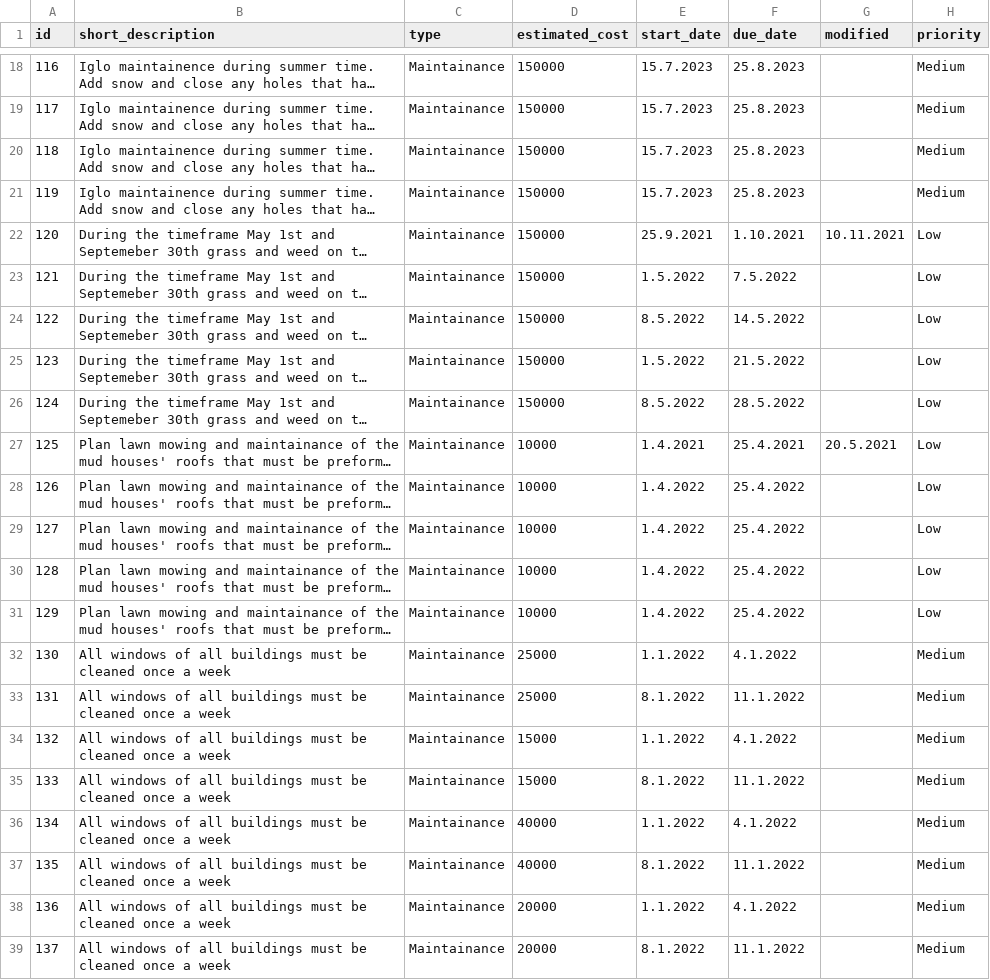
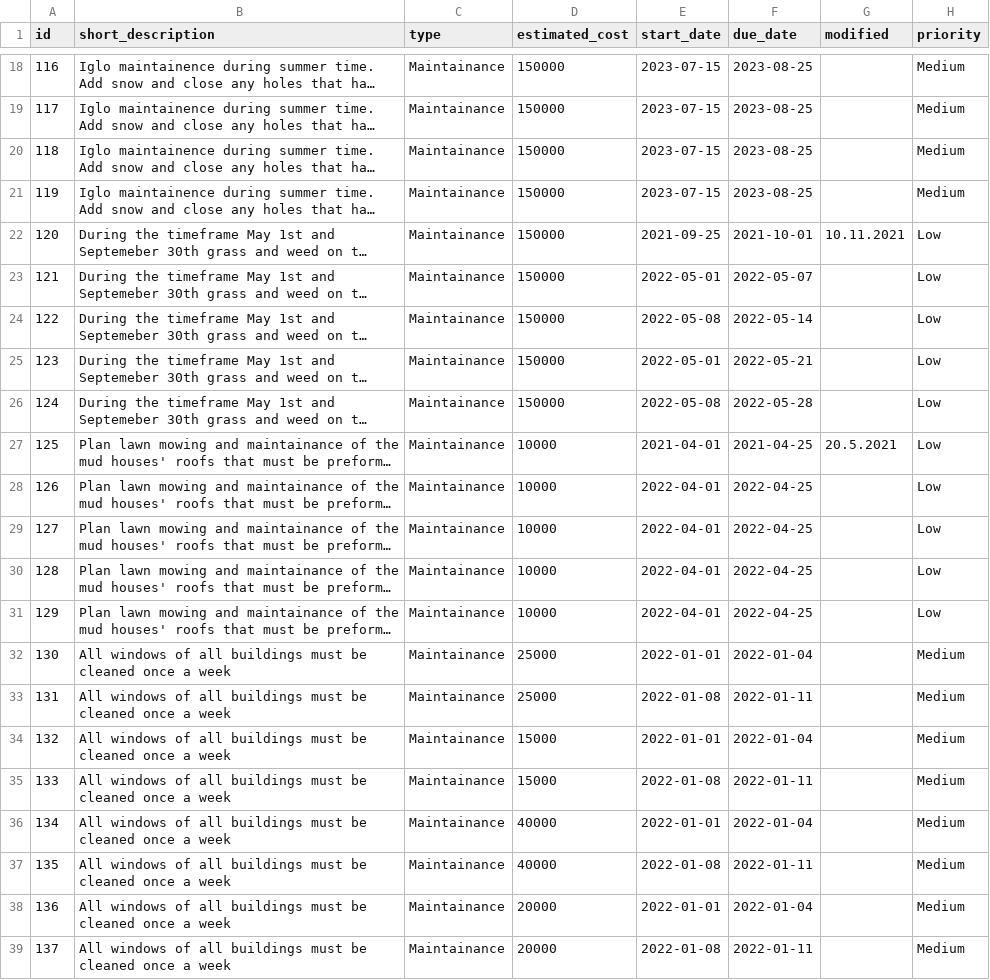
Before and after one commit to finnure/Verklegt1-H1-2021, a CSV file: src/data/tasks.csv, drawn as a sheet; only a part is shown, gaps mark what is left out; long unchanged cells end in …; the diff covers the shown part only; the diff names each change by its address in the sheet, - before the commit and + after, or states it on an @@ line.

```diff
--- a/src/data/tasks.csv
+++ b/src/data/tasks.csv
-E18:E21 (start_date): 15.7.2023
+E18:E21 (start_date): 2023-07-15
-F18:F21 (due_date): 25.8.2023
+F18:F21 (due_date): 2023-08-25
-E22 (start_date): 25.9.2021
+E22 (start_date): 2021-09-25
-F22 (due_date): 1.10.2021
+F22 (due_date): 2021-10-01
-E23 (start_date): 1.5.2022
+E23 (start_date): 2022-05-01
-F23 (due_date): 7.5.2022
+F23 (due_date): 2022-05-07
-E24 (start_date): 8.5.2022
+E24 (start_date): 2022-05-08
-F24 (due_date): 14.5.2022
+F24 (due_date): 2022-05-14
-E25 (start_date): 1.5.2022
+E25 (start_date): 2022-05-01
-F25 (due_date): 21.5.2022
+F25 (due_date): 2022-05-21
-E26 (start_date): 8.5.2022
+E26 (start_date): 2022-05-08
-F26 (due_date): 28.5.2022
+F26 (due_date): 2022-05-28
-E27 (start_date): 1.4.2021
+E27 (start_date): 2021-04-01
-F27 (due_date): 25.4.2021
+F27 (due_date): 2021-04-25
-E28:E31 (start_date): 1.4.2022
+E28:E31 (start_date): 2022-04-01
-F28:F31 (due_date): 25.4.2022
+F28:F31 (due_date): 2022-04-25
-E32 (start_date): 1.1.2022
+E32 (start_date): 2022-01-01
-F32 (due_date): 4.1.2022
+F32 (due_date): 2022-01-04
-E33 (start_date): 8.1.2022
+E33 (start_date): 2022-01-08
-F33 (due_date): 11.1.2022
+F33 (due_date): 2022-01-11
-E34 (start_date): 1.1.2022
+E34 (start_date): 2022-01-01
-F34 (due_date): 4.1.2022
+F34 (due_date): 2022-01-04
-E35 (start_date): 8.1.2022
+E35 (start_date): 2022-01-08
-F35 (due_date): 11.1.2022
+F35 (due_date): 2022-01-11
-E36 (start_date): 1.1.2022
+E36 (start_date): 2022-01-01
-F36 (due_date): 4.1.2022
+F36 (due_date): 2022-01-04
-E37 (start_date): 8.1.2022
+E37 (start_date): 2022-01-08
-F37 (due_date): 11.1.2022
+F37 (due_date): 2022-01-11
-E38 (start_date): 1.1.2022
+E38 (start_date): 2022-01-01
-F38 (due_date): 4.1.2022
+F38 (due_date): 2022-01-04
-E39 (start_date): 8.1.2022
+E39 (start_date): 2022-01-08
-F39 (due_date): 11.1.2022
+F39 (due_date): 2022-01-11
```
Also changed, not shown: 124 edited cells elsewhere in this file, 10 other files.
